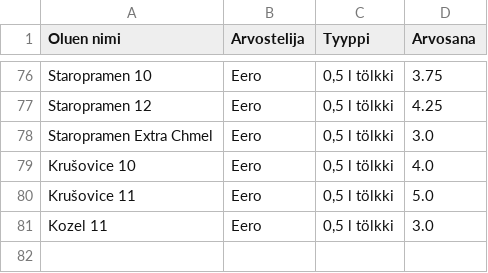
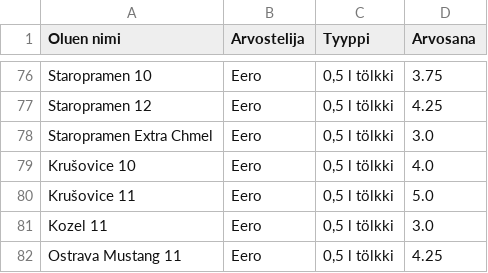
Before and after one commit to saqfromchurchvillage/streamlit, a CSV file: olut_ranking.csv, drawn as a sheet; only a part is shown, gaps mark what is left out; the diff names each change by its address in the sheet, - before the commit and + after, or states it on an @@ line.

Commit message:
Update CSV file

```diff
--- a/olut_ranking.csv
+++ b/olut_ranking.csv
+row 82: Ostrava Mustang 11 | Eero | 0,5 l tölkki | 4.25
```
